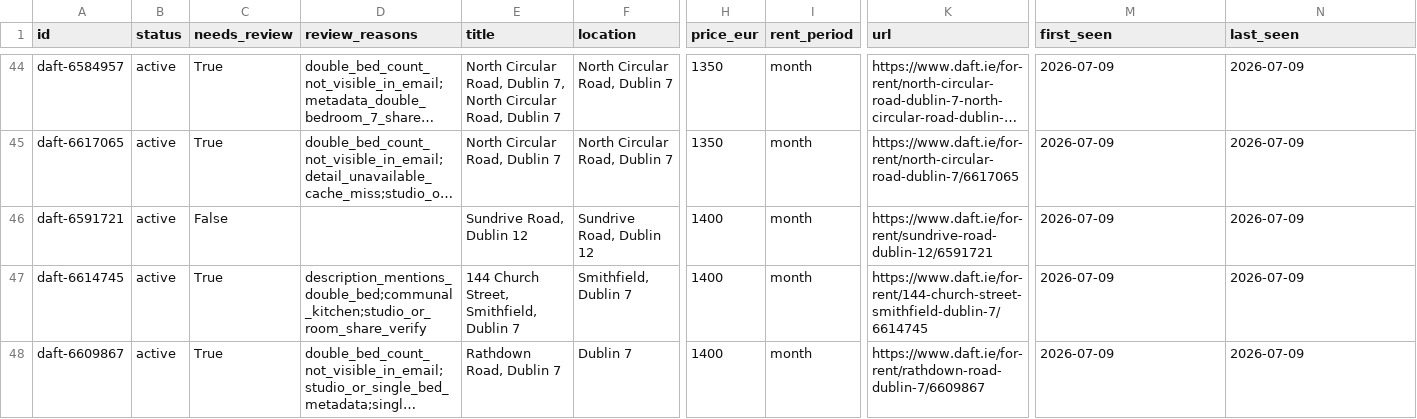
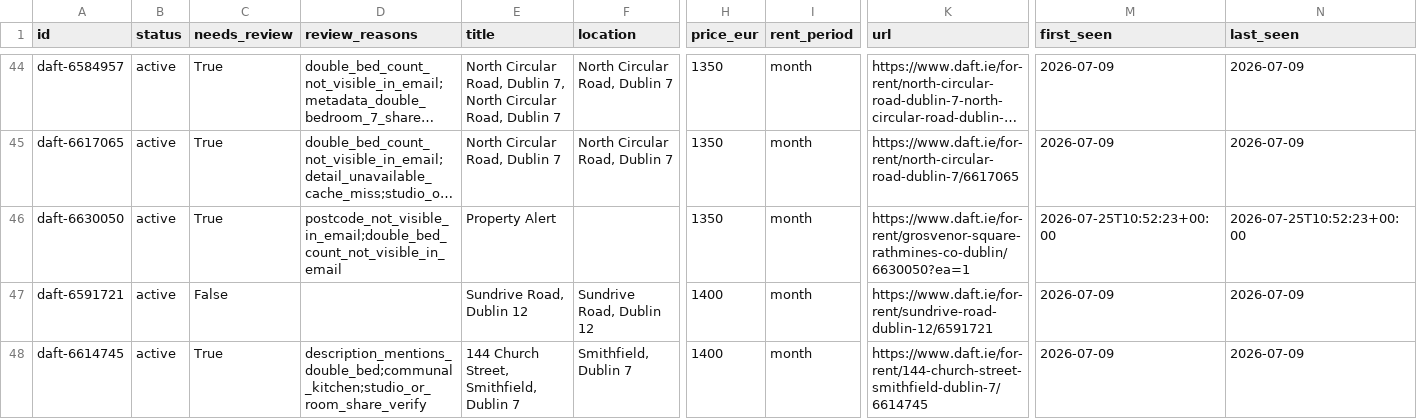
Before and after one commit to paramaan666/daft-dublin-rent-tracker, a CSV file: site/data/listings.csv, drawn as a sheet; only a part is shown, gaps mark what is left out; the shorter side is filled out with more unchanged rows; long unchanged cells end in …; rows hold the shown columns only; the diff names each change by its address in the sheet, - before the commit and + after, or states it on an @@ line.

```diff
--- a/site/data/listings.csv
+++ b/site/data/listings.csv
+row 46: daft-6630050 | active | True | postcode_not_visible_in_email;double_bed_count_not_visible_in_email | Property Alert |  | 1350 | month | https://www.daft.ie/for-rent/grosvenor-square-rathmines-co-dublin/6630050?ea=1 | 2026-07-25T10:52:23+00:00 | 2026-07-25T10:52:23+00:00
```
Also changed, not shown: data/listings.csv, 6 other files.
